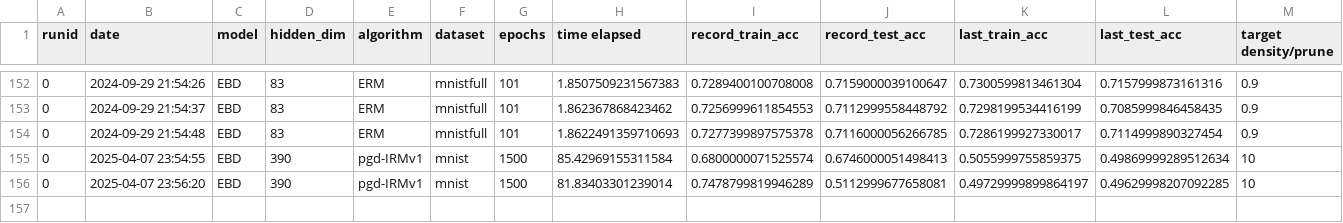
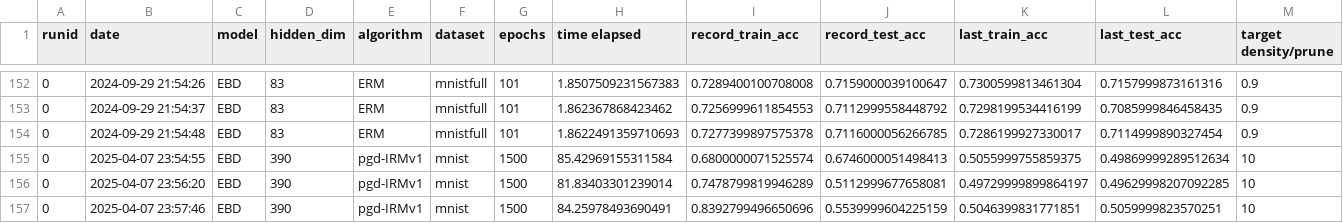
Before and after one commit to janezdu/sparseIRM-resnet-ver, a CSV file: aggregate.csv, drawn as a sheet; only a part is shown, gaps mark what is left out; rows hold the shown columns only; the diff names each change by its address in the sheet, - before the commit and + after, or states it on an @@ line.

```diff
--- a/aggregate.csv
+++ b/aggregate.csv
+row 157: 0 | 2025-04-07 23:57:46 | EBD | 390 | pgd-IRMv1 | mnist | 1500 | 84.25978493690491 | 0.8392799496650696 | 0.5539999604225159 | 0.5046399831771851 | 0.5059999823570251 | 10
```
